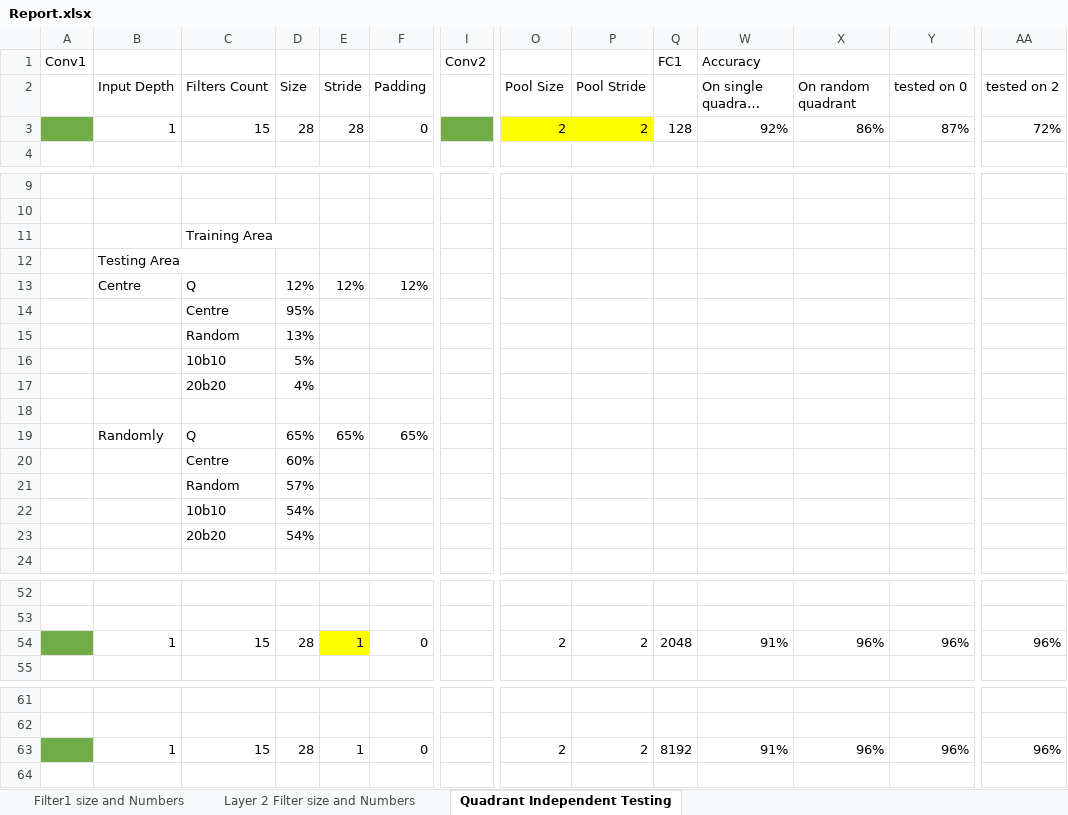
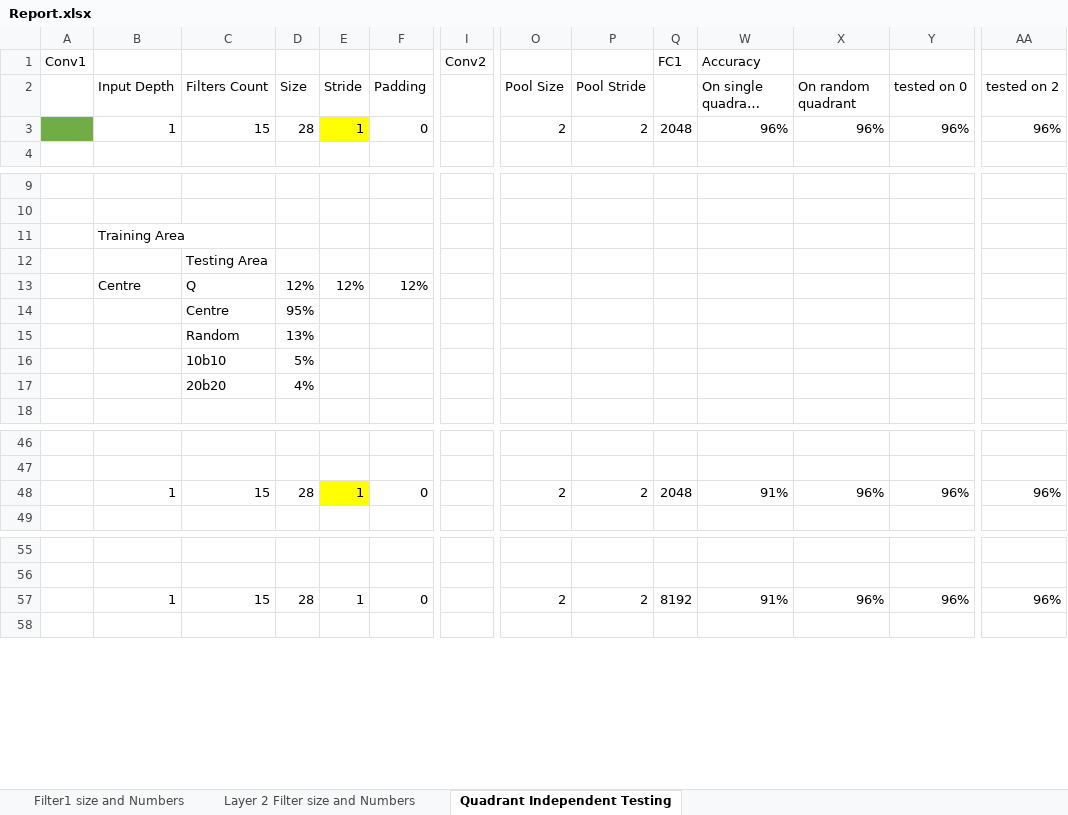
Before and after one commit to gurmans/exploring-generalizations-in-deep-networks, an Excel workbook: Report.xlsx, sheet Quadrant Independent Testing, drawn as a sheet; only a part is shown, gaps mark what is left out; long unchanged cells end in …; values as stored, in another font and other column widths than the file's, no borders; removed rows and columns are numbered as before the commit, all else as after; rows hold the shown columns only; the diff names each change by its address in the sheet, - before the commit and + after, or states it on an @@ line.

Commit message:
Data update

```diff
--- a/Report.xlsx (sheet Quadrant Independent Testing)
+++ b/Report.xlsx (sheet Quadrant Independent Testing)
-E3: 28
+E3: 1
-E3 fill: none
+E3 fill: #FFFF00
-I3 fill: #70AD47
+I3 fill: none
-O3:P3 fill: #FFFF00
+O3:P3 fill: none
-Q3 (FC1): 128
+Q3 (FC1): 2048
-W3 (Accuracy): 92%
+W3 (Accuracy): 96%
-X3: 86%
+X3: 96%
-Y3: 87%
+Y3: 96%
-AA3: 72%
+AA3: 96%
-row 11:  |  | Training Area
-B11: Testing Area
+B11: Training Area
+row 12:  |  | Testing Area
-row 18: (empty)
-row 19:  | Randomly | Q | 65% | 65% | 65%
-row 20:  |  | Centre | 60%
-row 21:  |  | Random | 57%
-row 22:  |  | 10b10 | 54%
-row 23:  |  | 20b20 | 54%
-A48 fill: #70AD47
+A48 fill: none
-A57 fill: #70AD47
+A57 fill: none
```
Also changed, not shown: sheet Layer 2 Filter size and Numbers.
